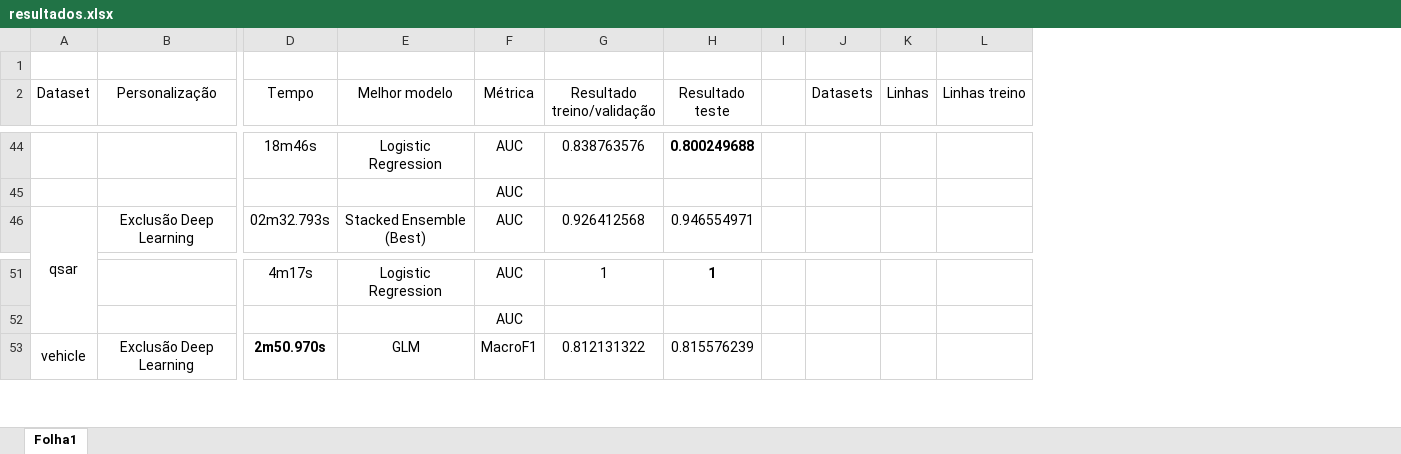
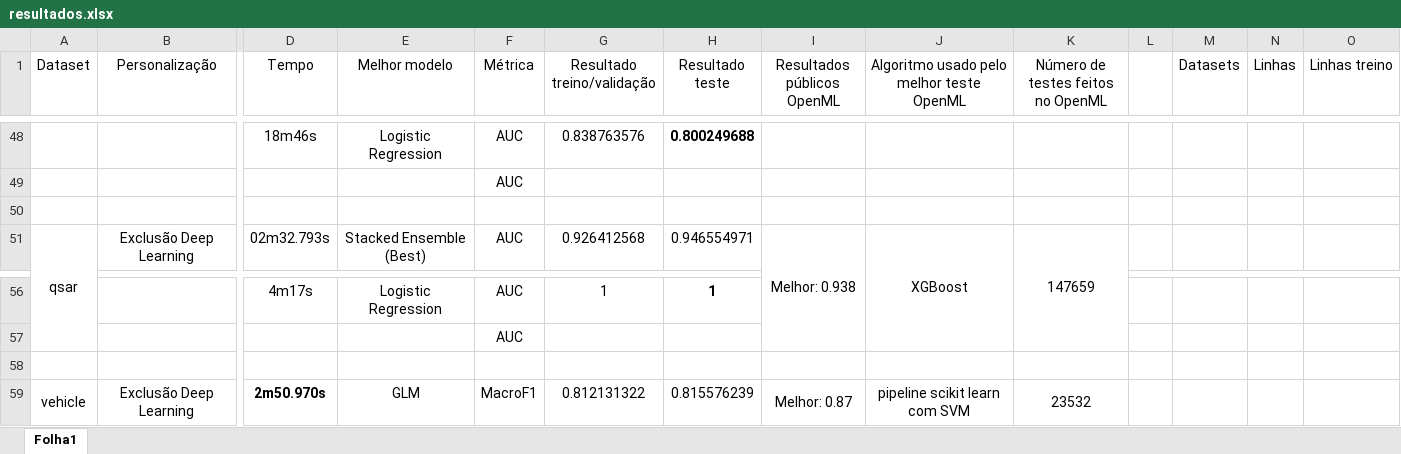
Before and after one commit to luisferreira97/autoautoml, an Excel workbook: docs/resultados.xlsx, sheet Folha1, drawn as a sheet; only a part is shown, gaps mark what is left out; values as stored, in another font and other column widths than the file's, no borders; removed rows and columns are numbered as before the commit, all else as after; rows hold the shown columns only; the diff covers the shown part only; the diff names each change by its address in the sheet, - before the commit and + after, or states it on an @@ line.

Commit message:
update results.xlsx with information about openml experiments

```diff
--- a/docs/resultados.xlsx (sheet Folha1)
+++ b/docs/resultados.xlsx (sheet Folha1)
+column I (Resultados públicos OpenML), row 51: Melhor: 0.938; row 59: Melhor: 0.87
+column J, row 1: Algoritmo usado pelo melhor teste OpenML; row 51: XGBoost; row 59: pipeline scikit learn com SVM
+column K, row 1: Número de testes feitos no OpenML; row 51: 147659; row 59: 23532
-row 1: (empty)
+row 50: (empty)
+row 58: (empty)
```
Also changed, not shown: 5 added rows elsewhere in this sheet.
